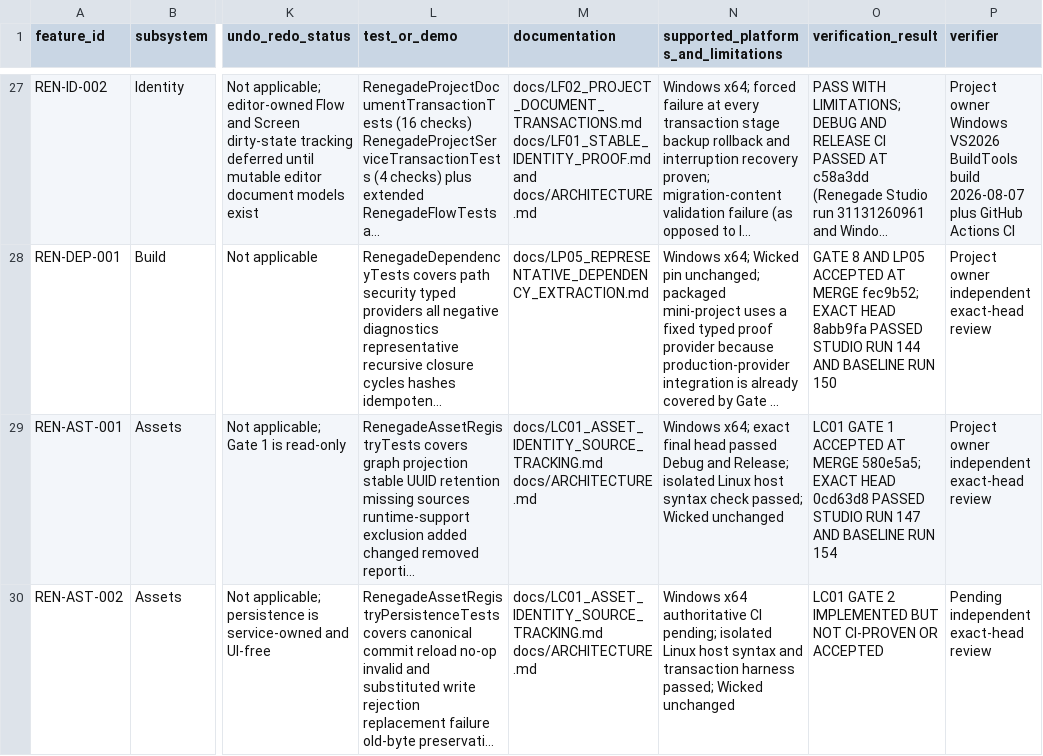
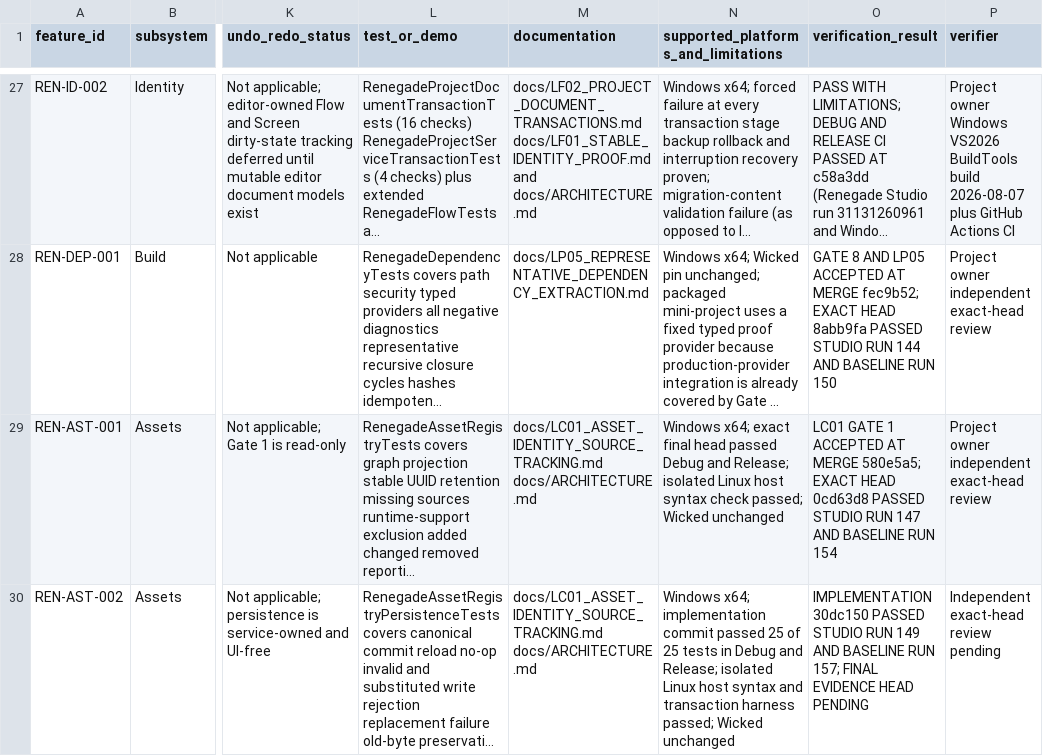
Before and after one commit to mav3r1ckmediastudio-glitch/renegade-engine, a CSV file: docs/FEATURE_MATRIX.csv, drawn as a sheet; only a part is shown, gaps mark what is left out; long unchanged cells end in …; the diff names each change by its address in the sheet, - before the commit and + after, or states it on an @@ line.

Commit message:
Record LC01 Gate 2 implementation evidence

```diff
--- a/docs/FEATURE_MATRIX.csv
+++ b/docs/FEATURE_MATRIX.csv
-N30: Windows x64 authoritative CI pending; isolated Linux…
+N30: Windows x64; implementation commit passed 25 of 25 tests in Debug and Release; isolated Linux…
-O30 (verification_result): LC01 GATE 2 IMPLEMENTED BUT NOT CI-PROVEN OR ACCEPTED
+O30 (verification_result): IMPLEMENTATION 30dc150 PASSED STUDIO RUN 149 AND BASELINE RUN 157; FINAL EVIDENCE HEAD PENDING
-P30 (verifier): Pending independent exact-head review
+P30 (verifier): Independent exact-head review pending
```
Also changed, not shown: 2 other files.
